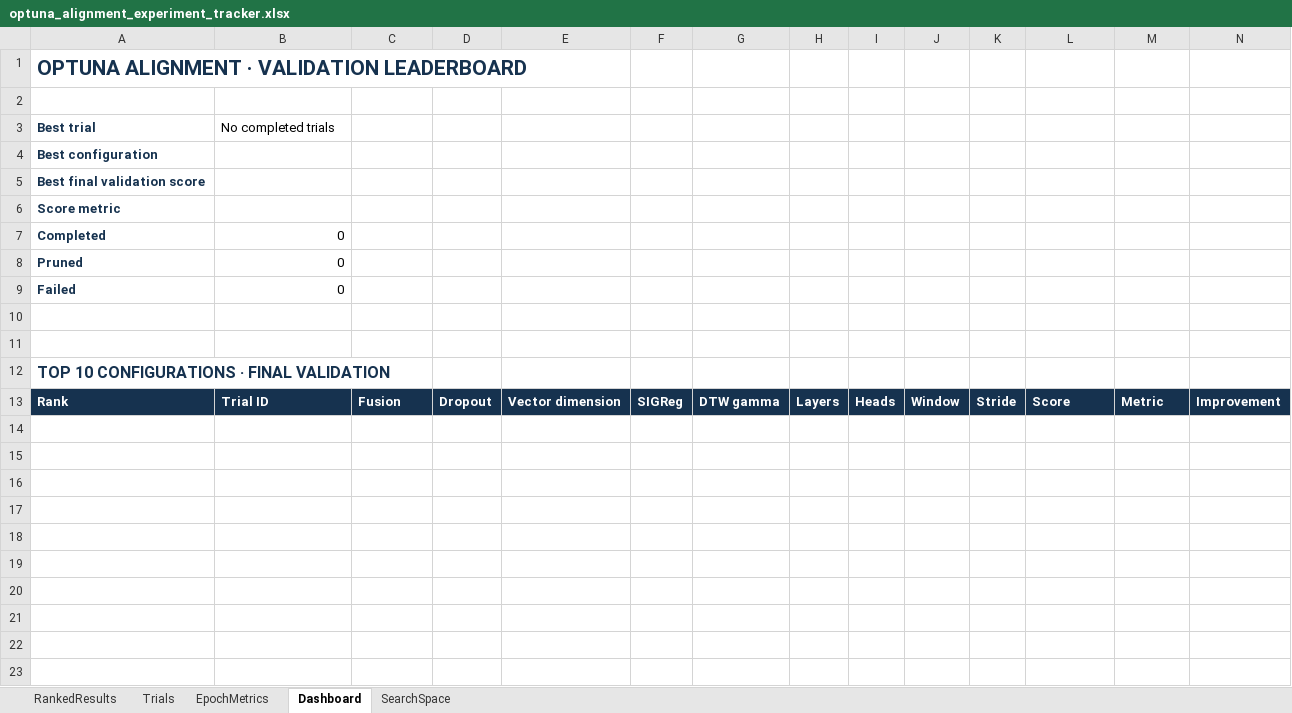
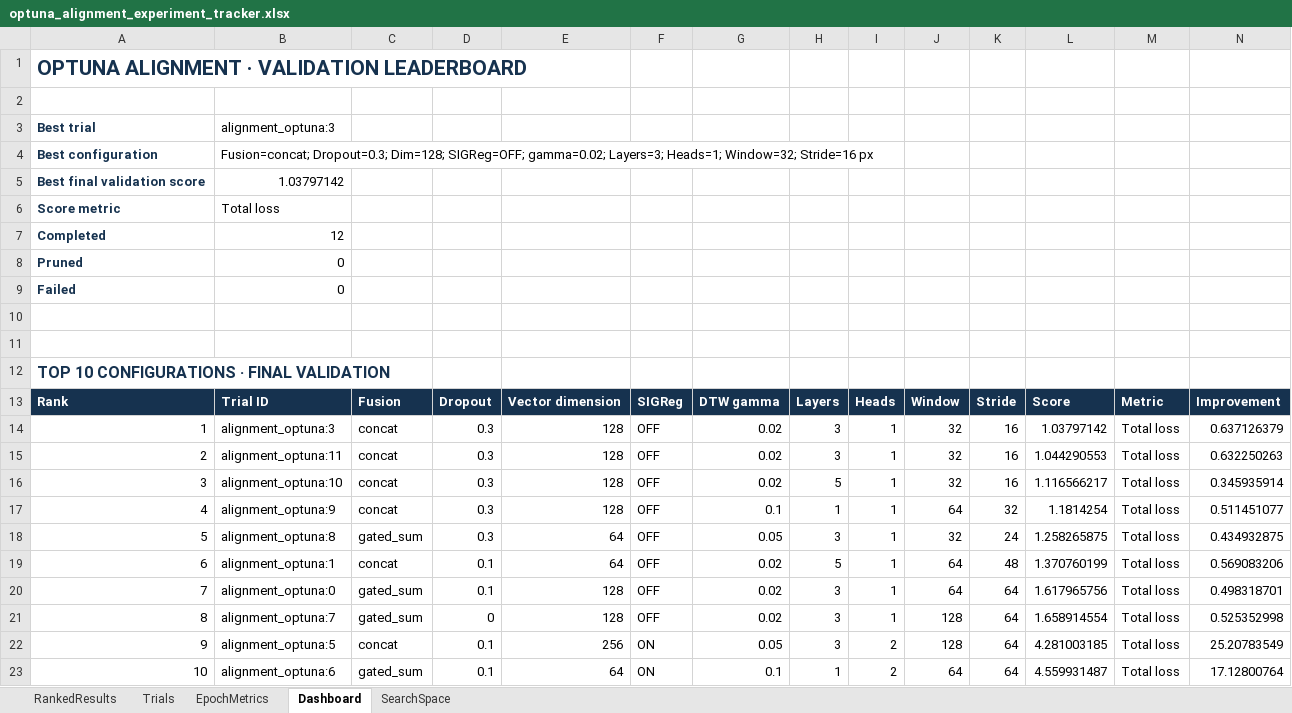
Before and after one commit to Deep-Vision-Lab/AlignmentProject, an Excel workbook: results/optuna/optuna_alignment_experiment_tracker.xlsx, sheet Dashboard, drawn as a sheet; values as stored, in another font and other column widths than the file's, no borders; charts and pictures not drawn; the diff names each change by its address in the sheet, - before the commit and + after, or states it on an @@ line.

```diff
--- a/results/optuna/optuna_alignment_experiment_tracker.xlsx (sheet Dashboard)
+++ b/results/optuna/optuna_alignment_experiment_tracker.xlsx (sheet Dashboard)
-B3: No completed trials
+B3: alignment_optuna:3
-B4: (empty)
+B4: Fusion=concat; Dropout=0.3; Dim=128; SIGReg=OFF; gamma=0.02; Layers=3; Heads=1; Window=32; Stride=16 px
-B5: (empty)
+B5: 1.03797142
-B6: (empty)
+B6: Total loss
-B7: 0
+B7: 12
+row 14: 1 | alignment_optuna:3 | concat | 0.3 | 128 | OFF | 0.02 | 3 | 1 | 32 | 16 | 1.03797142 | Total loss | 0.637126379
+row 15: 2 | alignment_optuna:11 | concat | 0.3 | 128 | OFF | 0.02 | 3 | 1 | 32 | 16 | 1.044290553 | Total loss | 0.632250263
+row 16: 3 | alignment_optuna:10 | concat | 0.3 | 128 | OFF | 0.02 | 5 | 1 | 32 | 16 | 1.116566217 | Total loss | 0.345935914
+row 17: 4 | alignment_optuna:9 | concat | 0.3 | 128 | OFF | 0.1 | 1 | 1 | 64 | 32 | 1.1814254 | Total loss | 0.511451077
+row 18: 5 | alignment_optuna:8 | gated_sum | 0.3 | 64 | OFF | 0.05 | 3 | 1 | 32 | 24 | 1.258265875 | Total loss | 0.434932875
+row 19: 6 | alignment_optuna:1 | concat | 0.1 | 64 | OFF | 0.02 | 5 | 1 | 64 | 48 | 1.370760199 | Total loss | 0.569083206
+row 20: 7 | alignment_optuna:0 | gated_sum | 0.1 | 128 | OFF | 0.02 | 3 | 1 | 64 | 64 | 1.617965756 | Total loss | 0.498318701
+row 21: 8 | alignment_optuna:7 | gated_sum | 0 | 128 | OFF | 0.02 | 3 | 1 | 128 | 64 | 1.658914554 | Total loss | 0.525352998
+row 22: 9 | alignment_optuna:5 | concat | 0.1 | 256 | ON | 0.05 | 3 | 2 | 128 | 64 | 4.281003185 | Total loss | 25.20783549
+row 23: 10 | alignment_optuna:6 | gated_sum | 0.1 | 64 | ON | 0.1 | 1 | 2 | 64 | 64 | 4.559931487 | Total loss | 17.12800764
```
Also changed, not shown: sheet EpochMetrics, sheet RankedResults, sheet Trials, charts or pictures, 18 other files.
